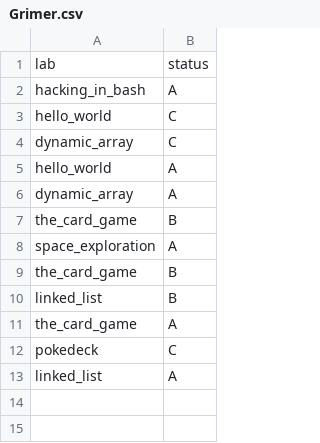
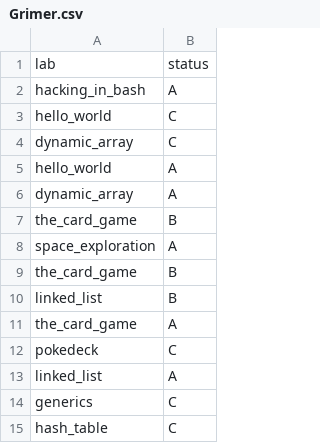
Before and after one commit to ptal/pf2-summer-2023, a CSV file: Grimer.csv, drawn as a sheet.

```diff
--- a/Grimer.csv
+++ b/Grimer.csv
@@ -13 +13,3 @@ pokedeck, C
 linked_list, A
+generics, C
+hash_table, C
```
Also changed, not shown: Pinsir.csv, Ponyta.csv, 12 other files.
